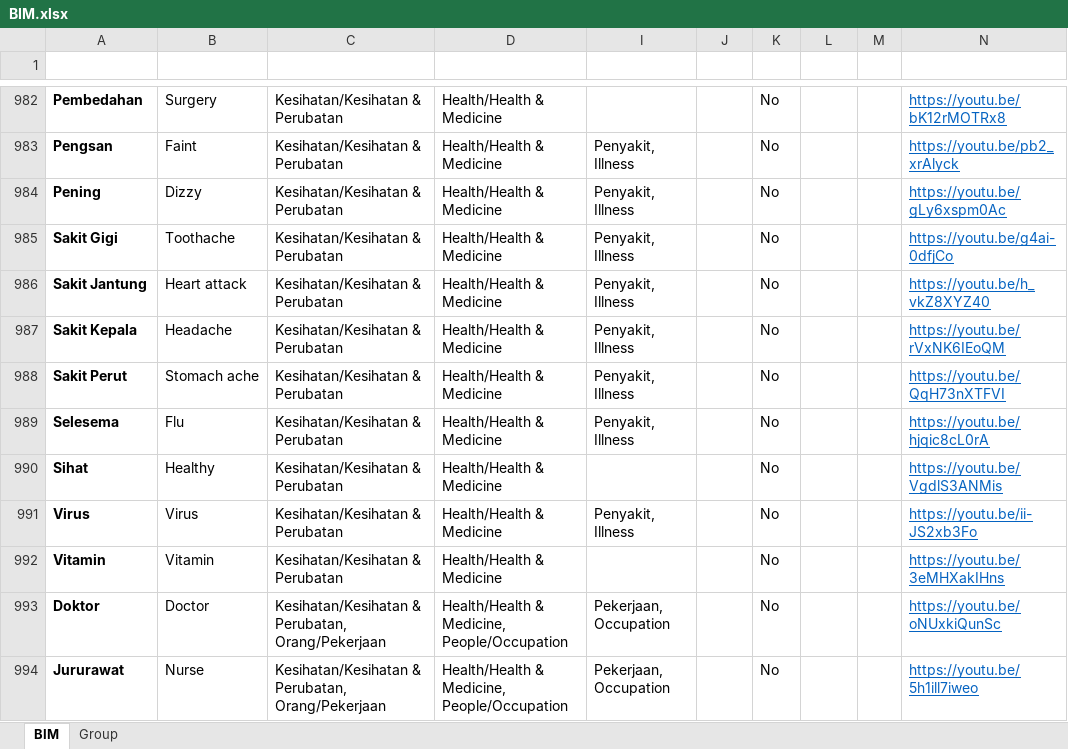
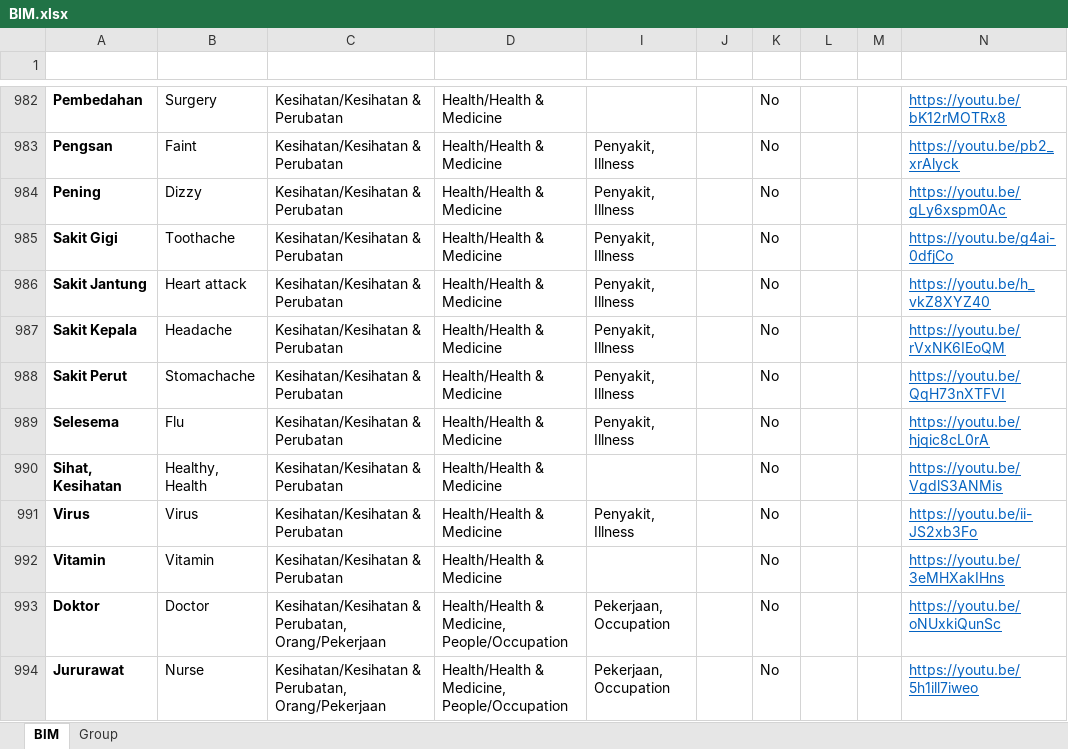
Before and after one commit to malaysiafederationofthedeaf/ggb-mfd-project, an Excel workbook: public/assets/BIM.xlsx, sheet BIM, drawn as a sheet; only a part is shown, gaps mark what is left out; values as stored, in another font and other column widths than the file's, no borders; charts and pictures and conditional formats and table styles not drawn; the diff names each change by its address in the sheet, - before the commit and + after, or states it on an @@ line.

Commit message:
update BIM Sheet sihat

```diff
--- a/public/assets/BIM.xlsx (sheet BIM)
+++ b/public/assets/BIM.xlsx (sheet BIM)
-B988 (Word): Stomach ache
+B988 (Word): Stomachache
-A990 (Perkataan): Sihat
+A990 (Perkataan): Sihat, Kesihatan
-B990 (Word): Healthy
+B990 (Word): Healthy, Health
```
